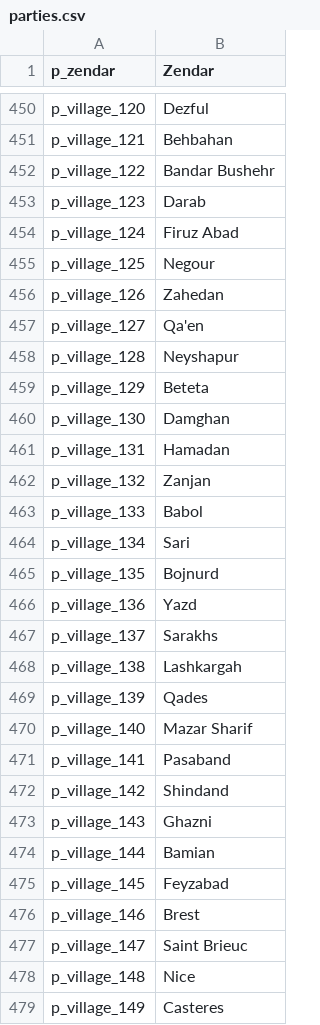
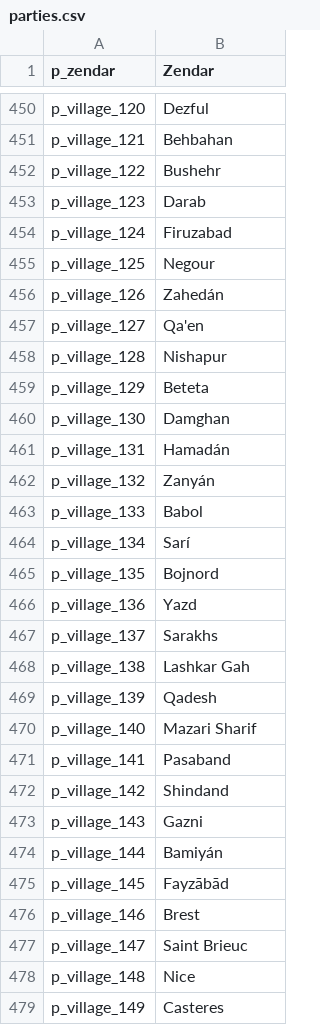
Before and after one commit to EldarFara/BetweenEmpires, a CSV file: languages/es/parties.csv, drawn as a sheet; only a part is shown, gaps mark what is left out; the diff covers the shown part only.

```diff
--- a/languages/es/parties.csv
+++ b/languages/es/parties.csv
@@ -451,26 +451,26 @@ p_village_120|Dezful
 p_village_121|Behbahan
-p_village_122|Bandar Bushehr
+p_village_122|Bushehr
 p_village_123|Darab
-p_village_124|Firuz Abad
+p_village_124|Firuzabad
 p_village_125|Negour
-p_village_126|Zahedan
+p_village_126|Zahedán
 p_village_127|Qa'en
-p_village_128|Neyshapur
+p_village_128|Nishapur
 p_village_129|Beteta
 p_village_130|Damghan
-p_village_131|Hamadan
-p_village_132|Zanjan
+p_village_131|Hamadán
+p_village_132|Zanyán
 p_village_133|Babol
-p_village_134|Sari
-p_village_135|Bojnurd
+p_village_134|Sarí
+p_village_135|Bojnord
 p_village_136|Yazd
 p_village_137|Sarakhs
-p_village_138|Lashkargah
-p_village_139|Qades
-p_village_140|Mazar Sharif
+p_village_138|Lashkar Gah
+p_village_139|Qadesh
+p_village_140|Mazari Sharif
 p_village_141|Pasaband
 p_village_142|Shindand
-p_village_143|Ghazni
-p_village_144|Bamian
-p_village_145|Feyzabad
+p_village_143|Gazni
+p_village_144|Bamiyán
+p_village_145|Fayzābād
 p_village_146|Brest
```
Also changed, not shown: 117 edited cells elsewhere in this file, languages/es/troops.csv.
